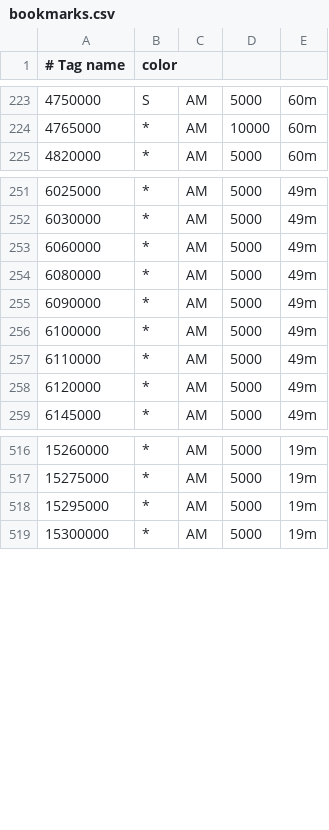
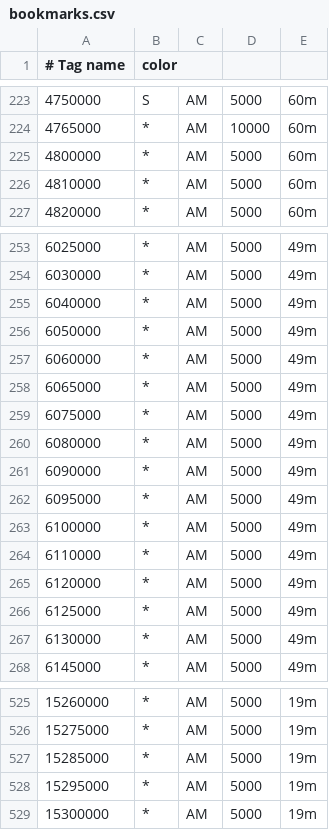
Before and after one commit to jalsaman/sdr, a CSV file: gqrx/bookmarks.csv, drawn as a sheet; only a part is shown, gaps mark what is left out; the diff covers the shown part only; the diff names each change by its address in the sheet, - before the commit and + after, or states it on an @@ line.

Commit message:
update

```diff
--- a/gqrx/bookmarks.csv
+++ b/gqrx/bookmarks.csv
+row 225: 4800000 | * | AM | 5000 | 60m
+row 226: 4810000 | * | AM | 5000 | 60m
+row 255: 6040000 | * | AM | 5000 | 49m
+row 256: 6050000 | * | AM | 5000 | 49m
+row 258: 6065000 | * | AM | 5000 | 49m
+row 259: 6075000 | * | AM | 5000 | 49m
+row 262: 6095000 | * | AM | 5000 | 49m
+row 266: 6125000 | * | AM | 5000 | 49m
+row 267: 6130000 | * | AM | 5000 | 49m
+row 527: 15285000 | * | AM | 5000 | 19m
```
Also changed, not shown: 55 moved rows elsewhere in this file.
